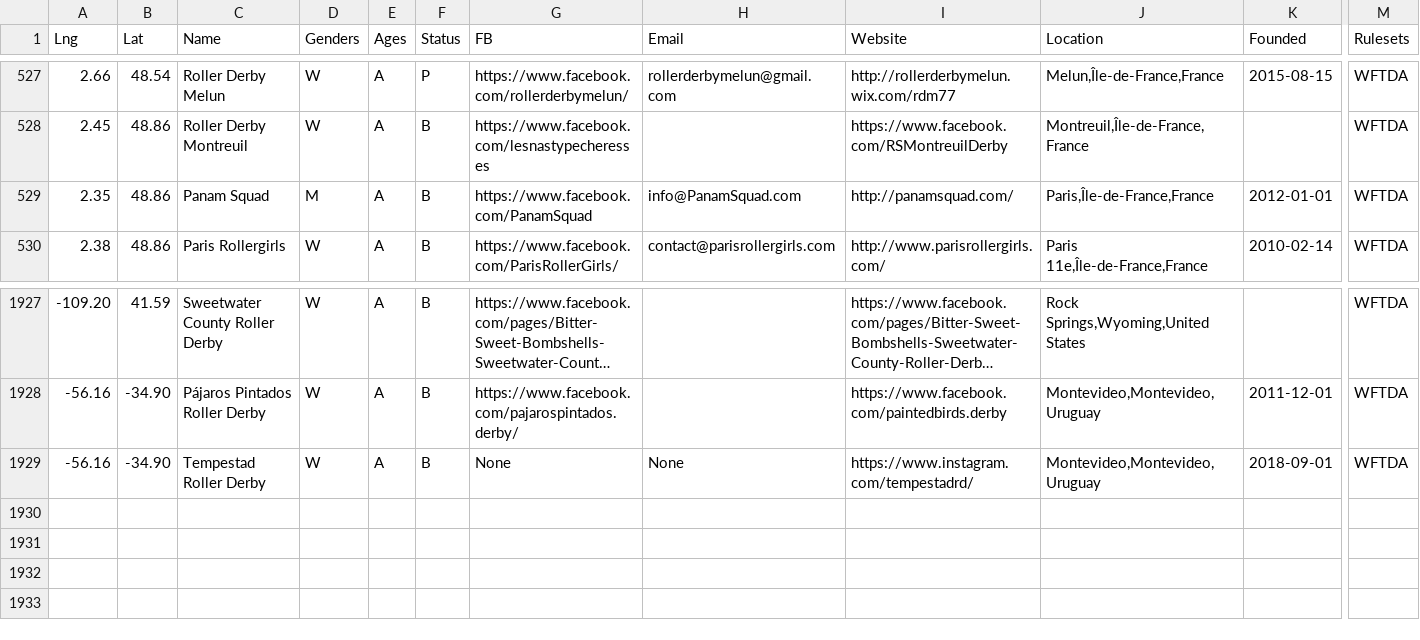
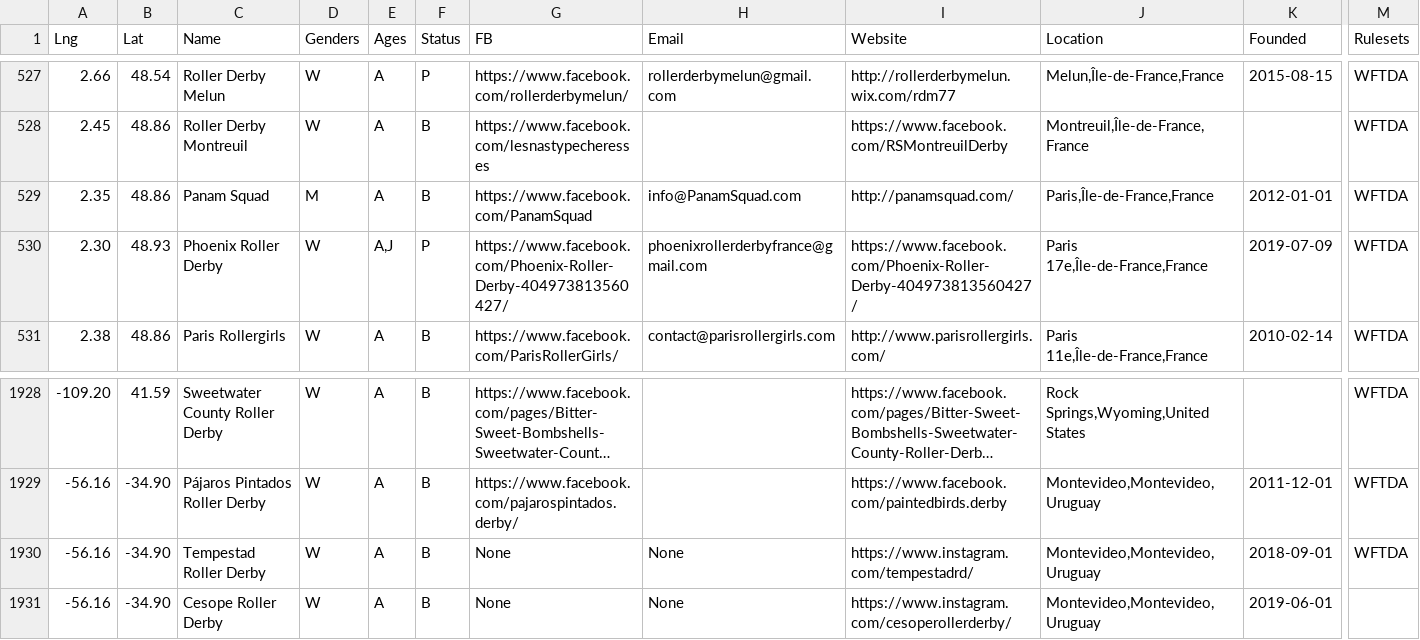
Before and after one commit to aoanla/DerbyList, a TSV file: Worldleagues.tsv, drawn as a sheet; only a part is shown, gaps mark what is left out; long unchanged cells end in …; rows hold the shown columns only; the diff names each change by its address in the sheet, - before the commit and + after, or states it on an @@ line.

Commit message:
added Phoenix (paris) and Cesope (Uruguay)

```diff
--- a/Worldleagues.tsv
+++ b/Worldleagues.tsv
+row 530: 2.30 | 48.93 | Phoenix Roller Derby | W | A,J | P | https://www.facebook.com/Phoenix-Roller-Derby-404973813560427/ | phoenixrollerderbyfrance@gmail.com | https://www.facebook.com/Phoenix-Roller-Derby-404973813560427/ | Paris 17e,Île-de-France,France | 2019-07-09 | WFTDA
+row 1931: -56.16 | -34.90 | Cesope Roller Derby | W | A | B | None | None | https://www.instagram.com/cesoperollerderby/ | Montevideo,Montevideo,Uruguay | 2019-06-01
```
